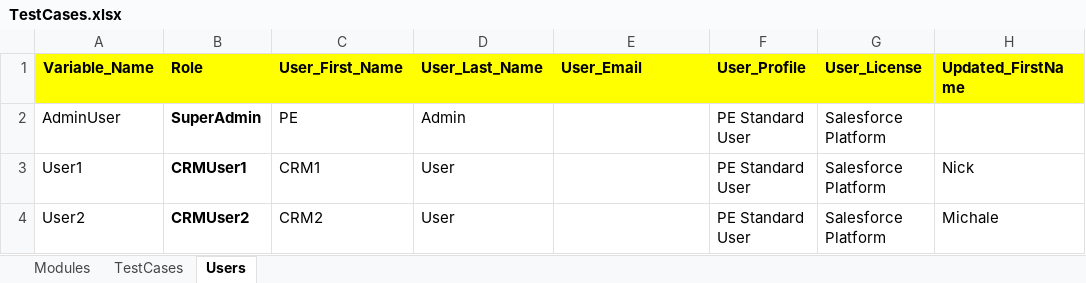
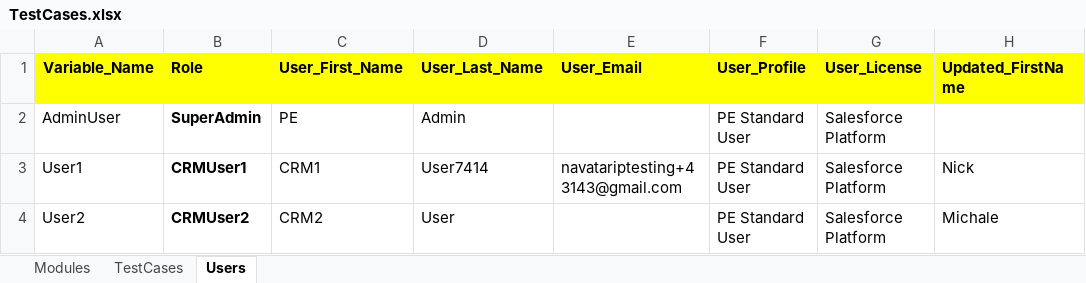
Before and after one commit to NitinNavatar/PE4.7, an Excel workbook: TestCases.xlsx, sheet Users, drawn as a sheet; only a part is shown; values as stored, in another font and other column widths than the file's, no borders; the diff names each change by its address in the sheet, - before the commit and + after, or states it on an @@ line.

```diff
--- a/TestCases.xlsx (sheet Users)
+++ b/TestCases.xlsx (sheet Users)
-D3 (User_Last_Name): User
+D3 (User_Last_Name): User7414
-E3 (User_Email): (empty)
+E3 (User_Email): navatariptesting+43143@gmail.com
```
Also changed, not shown: sheet TestCases, sheet Modules, Phase1DataSheet.xlsx.
